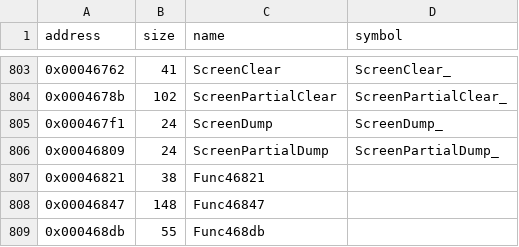
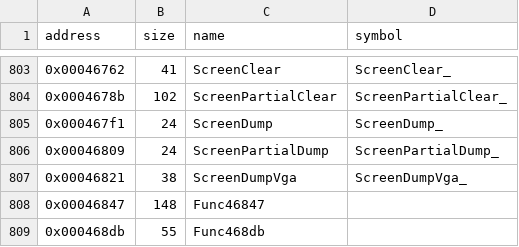
Before and after one commit to LostArtefacts/tr01, a CSV file: config/symbols.csv, drawn as a sheet; only a part is shown, gaps mark what is left out.

Commit message:
Disassemble ScreenDumpVga (0x46821)
The routine copies the whole screen buffer to the VGA window at 0xa0000.
ScreenDump reaches it through its table of dump routines (for gamedata's
col_mode 0), so it comes before ScreenDump. The name is our own.

```diff
--- a/config/symbols.csv
+++ b/config/symbols.csv
@@ -806,3 +806,3 @@ address,size,name,symbol
 0x00046809,24,ScreenPartialDump,ScreenPartialDump_
-0x00046821,38,Func46821,
+0x00046821,38,ScreenDumpVga,ScreenDumpVga_
 0x00046847,148,Func46847,
```
Also changed, not shown: 2 other files.
